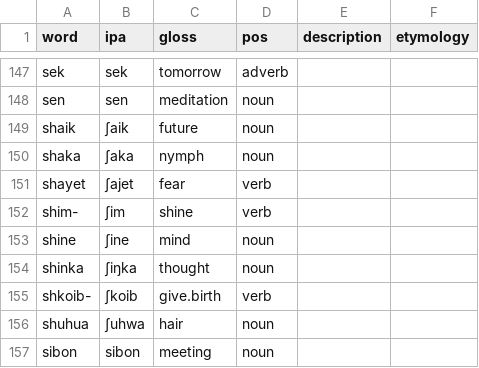
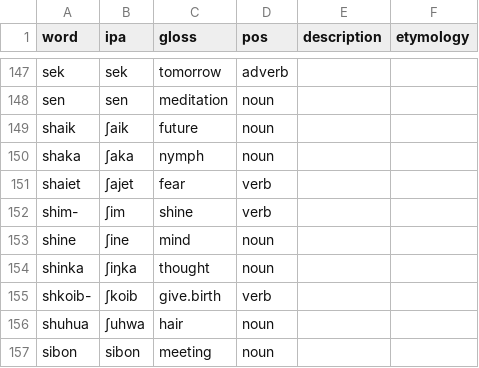
Before and after one commit to glossoverse/kalahim, a CSV file: kalahim-lexicon.csv, drawn as a sheet; only a part is shown, gaps mark what is left out; the diff covers the shown part only.

```diff
--- a/kalahim-lexicon.csv
+++ b/kalahim-lexicon.csv
@@ -150,3 +150,3 @@ shaik,ʃaik,future,noun,,
 shaka,ʃaka,nymph,noun,,
-shayet,ʃajet,fear,verb,,
+shaiet,ʃajet,fear,verb,,
 shim-,ʃim,shine,verb,,
```
Also changed, not shown: 6 edited cells elsewhere in this file, 2 other files.
